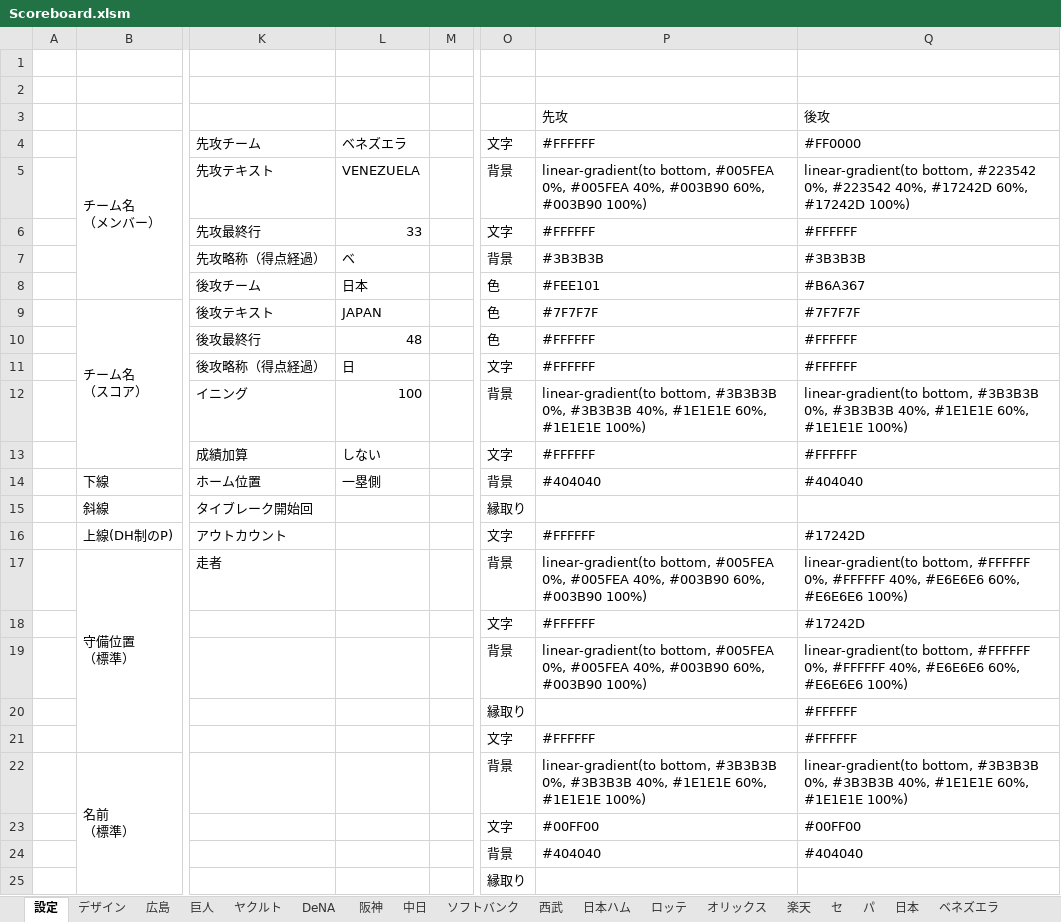
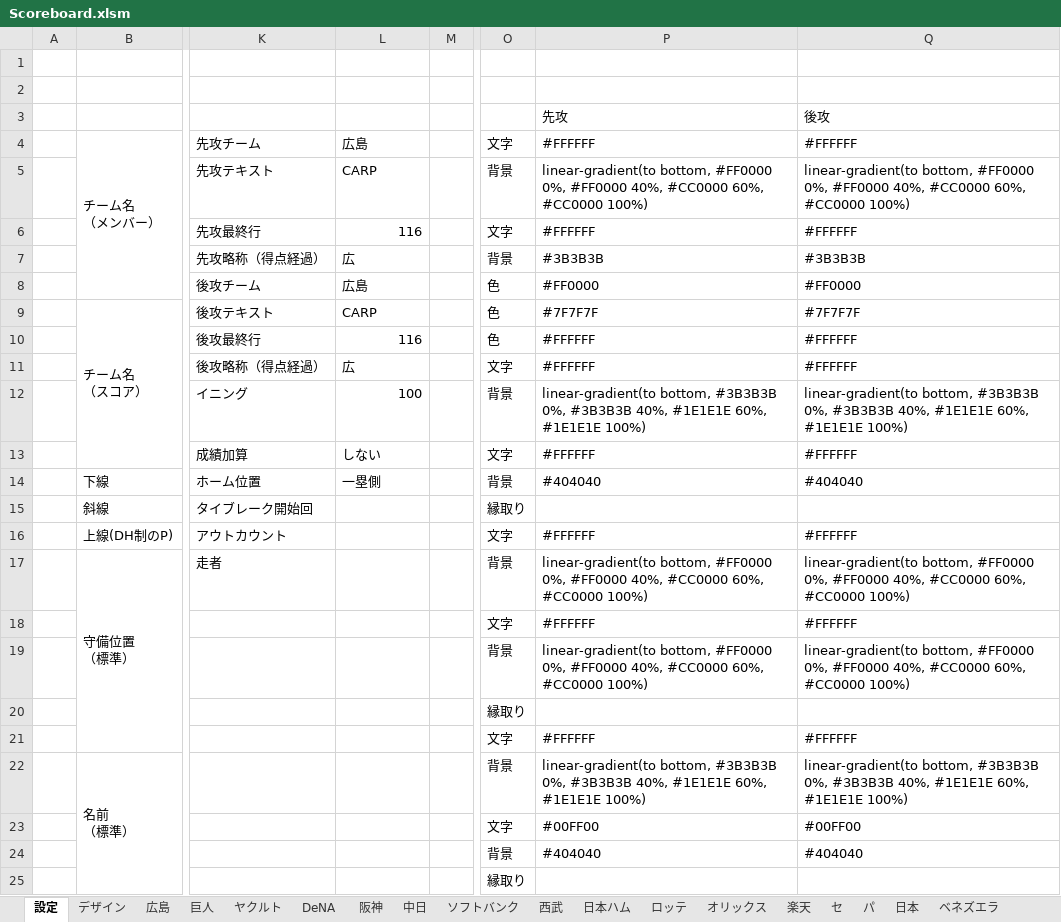
Before and after one commit to Rosariofan69/scoreboard_vue_, an Excel workbook: Scoreboard.xlsm, sheet 設定, drawn as a sheet; only a part is shown, gaps mark what is left out; values as stored, in another font and other column widths than the file's, no cell formats; the diff covers the shown part only; the diff names each change by its address in the sheet, - before the commit and + after, or states it on an @@ line.

Commit message:
延長バグ修正、Excel修正

```diff
--- a/Scoreboard.xlsm (sheet 設定)
+++ b/Scoreboard.xlsm (sheet 設定)
-L4: ベネズエラ
+L4: 広島
-Q4: #FF0000
+Q4: #FFFFFF
-L5: VENEZUELA
+L5: CARP
-P5: linear-gradient(to bottom, #005FEA 0%, #005FEA 40%, #003B90 60%, #003B90 100%)
+P5: linear-gradient(to bottom, #FF0000 0%, #FF0000 40%, #CC0000 60%, #CC0000 100%)
-Q5: linear-gradient(to bottom, #223542 0%, #223542 40%, #17242D 60%, #17242D 100%)
+Q5: linear-gradient(to bottom, #FF0000 0%, #FF0000 40%, #CC0000 60%, #CC0000 100%)
-L6: 33
+L6: 116
-L7: ベ
+L7: 広
-L8: 日本
+L8: 広島
-P8: #FEE101
+P8: #FF0000
-Q8: #B6A367
+Q8: #FF0000
-L9: JAPAN
+L9: CARP
-L10: 48
+L10: 116
-L11: 日
+L11: 広
-Q16: #17242D
+Q16: #FFFFFF
-P17: linear-gradient(to bottom, #005FEA 0%, #005FEA 40%, #003B90 60%, #003B90 100%)
+P17: linear-gradient(to bottom, #FF0000 0%, #FF0000 40%, #CC0000 60%, #CC0000 100%)
-Q17: linear-gradient(to bottom, #FFFFFF 0%, #FFFFFF 40%, #E6E6E6 60%, #E6E6E6 100%)
+Q17: linear-gradient(to bottom, #FF0000 0%, #FF0000 40%, #CC0000 60%, #CC0000 100%)
-Q18: #17242D
+Q18: #FFFFFF
-P19: linear-gradient(to bottom, #005FEA 0%, #005FEA 40%, #003B90 60%, #003B90 100%)
+P19: linear-gradient(to bottom, #FF0000 0%, #FF0000 40%, #CC0000 60%, #CC0000 100%)
-Q19: linear-gradient(to bottom, #FFFFFF 0%, #FFFFFF 40%, #E6E6E6 60%, #E6E6E6 100%)
+Q19: linear-gradient(to bottom, #FF0000 0%, #FF0000 40%, #CC0000 60%, #CC0000 100%)
-Q20: #FFFFFF
+Q20: (empty)
```
Also changed, not shown: 15 edited cells elsewhere in this sheet, sheet 巨人, sheet オリックス, sheet 中日, sheet DeNA, sheet 阪神, sheet ソフトバンク, cell formats, formulas that keep their value, 1 other file.
